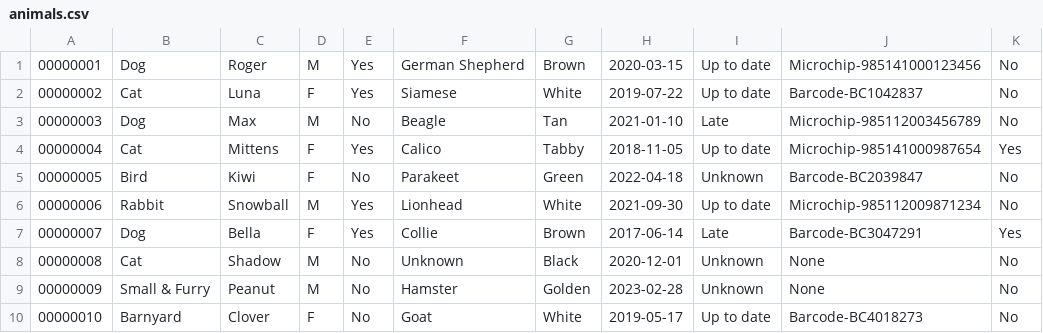
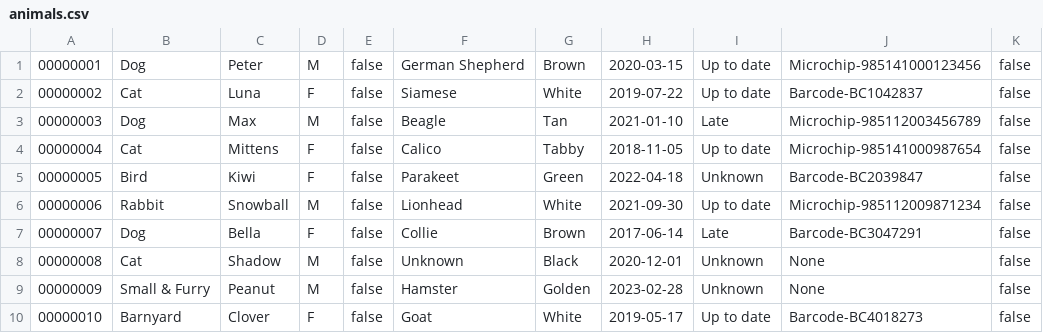
Before and after one commit to Chu-rill/skill-ontario, a CSV file: animal-rescue/src/data/animals.csv, drawn as a sheet.

Commit message:
feat:implemented update animal logic

```diff
--- a/animal-rescue/src/data/animals.csv
+++ b/animal-rescue/src/data/animals.csv
@@ -1,10 +1,10 @@
-00000001,Dog,Roger,M,Yes,German Shepherd,Brown,2020-03-15,Up to date,Microchip-985141000123456,No
-00000002,Cat,Luna,F,Yes,Siamese,White,2019-07-22,Up to date,Barcode-BC1042837,No
-00000003,Dog,Max,M,No,Beagle,Tan,2021-01-10,Late,Microchip-985112003456789,No
-00000004,Cat,Mittens,F,Yes,Calico,Tabby,2018-11-05,Up to date,Microchip-985141000987654,Yes
-00000005,Bird,Kiwi,F,No,Parakeet,Green,2022-04-18,Unknown,Barcode-BC2039847,No
-00000006,Rabbit,Snowball,M,Yes,Lionhead,White,2021-09-30,Up to date,Microchip-985112009871234,No
-00000007,Dog,Bella,F,Yes,Collie,Brown,2017-06-14,Late,Barcode-BC3047291,Yes
-00000008,Cat,Shadow,M,No,Unknown,Black,2020-12-01,Unknown,None,No
-00000009,Small & Furry,Peanut,M,No,Hamster,Golden,2023-02-28,Unknown,None,No
-00000010,Barnyard,Clover,F,No,Goat,White,2019-05-17,Up to date,Barcode-BC4018273,No
+00000001,Dog,Peter,M,false,German Shepherd,Brown,2020-03-15,Up to date,Microchip-985141000123456,false
+00000002,Cat,Luna,F,false,Siamese,White,2019-07-22,Up to date,Barcode-BC1042837,false
+00000003,Dog,Max,M,false,Beagle,Tan,2021-01-10,Late,Microchip-985112003456789,false
+00000004,Cat,Mittens,F,false,Calico,Tabby,2018-11-05,Up to date,Microchip-985141000987654,false
+00000005,Bird,Kiwi,F,false,Parakeet,Green,2022-04-18,Unknown,Barcode-BC2039847,false
+00000006,Rabbit,Snowball,M,false,Lionhead,White,2021-09-30,Up to date,Microchip-985112009871234,false
+00000007,Dog,Bella,F,false,Collie,Brown,2017-06-14,Late,Barcode-BC3047291,false
+00000008,Cat,Shadow,M,false,Unknown,Black,2020-12-01,Unknown,None,false
+00000009,Small & Furry,Peanut,M,false,Hamster,Golden,2023-02-28,Unknown,None,false
+00000010,Barnyard,Clover,F,false,Goat,White,2019-05-17,Up to date,Barcode-BC4018273,false
```
Also changed, not shown: 5 other files.
